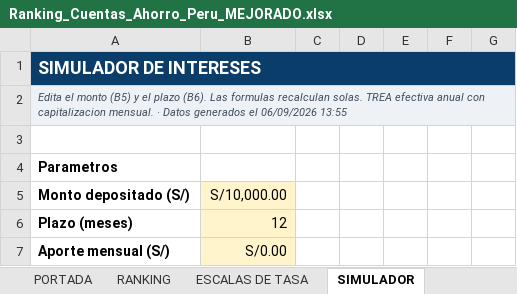
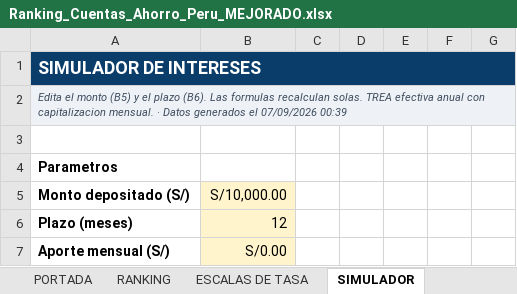
Before and after one commit to oprbguitar/inversion, an Excel workbook: docs/descargas/Ranking_Cuentas_Ahorro_Peru_MEJORADO.xlsx, sheet SIMULADOR, drawn as a sheet; only a part is shown; values as stored, in another font and other column widths than the file's, no borders; charts and pictures and conditional formats not drawn; the diff names each change by its address in the sheet, - before the commit and + after, or states it on an @@ line.

```diff
--- a/docs/descargas/Ranking_Cuentas_Ahorro_Peru_MEJORADO.xlsx (sheet SIMULADOR)
+++ b/docs/descargas/Ranking_Cuentas_Ahorro_Peru_MEJORADO.xlsx (sheet SIMULADOR)
-A2: …generados el 06/09/2026 13:55
+A2: …generados el 07/09/2026 00:39
```
Also changed, not shown: sheet PORTADA, sheet TASA BCRP, sheet ENTIDADES AUTORIZADAS, sheet FSD Y SEGURIDAD, sheet TARJETAS DE CREDITO, sheet ESCALAS DE TASA, 3 more sheets, 1 other file.
